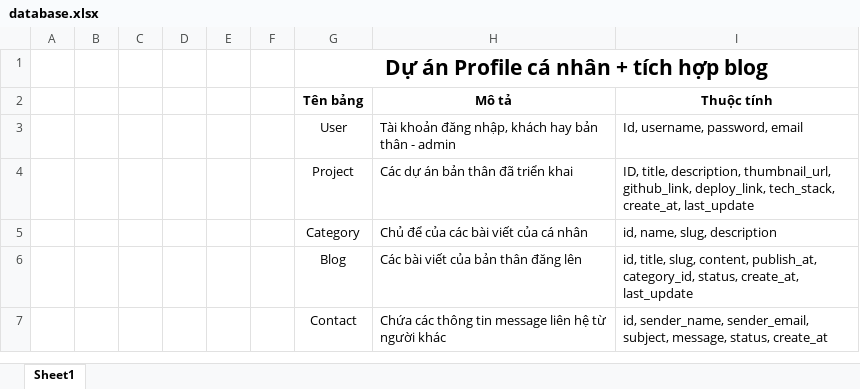
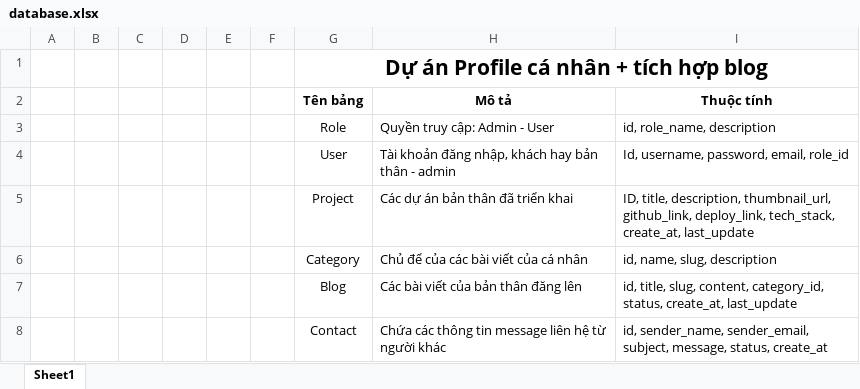
Before and after one commit to NguyenTAnh2005/My_Portfolio, an Excel workbook: database.xlsx, sheet Sheet1, drawn as a sheet; values as stored, in another font and other column widths than the file's, no borders; addresses are those after the commit; the diff names each change by its address in the sheet, - before the commit and + after, or states it on an @@ line.

Commit message:
Thiết lập Models, cấu hình và  chạy Alembic để tạo bảng trong Database

```diff
--- a/database.xlsx (sheet Sheet1)
+++ b/database.xlsx (sheet Sheet1)
+row 3:  |  |  |  |  |  | Role | Quyền truy cập: Admin - User | id, role_name, description
-I4 (Thuộc tính): Id, username, password, email
+I4 (Thuộc tính): Id, username, password, email, role_id
-I7 (Thuộc tính): …slug, content, publish_at, category_id, status,…
+I7 (Thuộc tính): …slug, content, category_id, status,…
```
Also changed, not shown: 11 other files.
